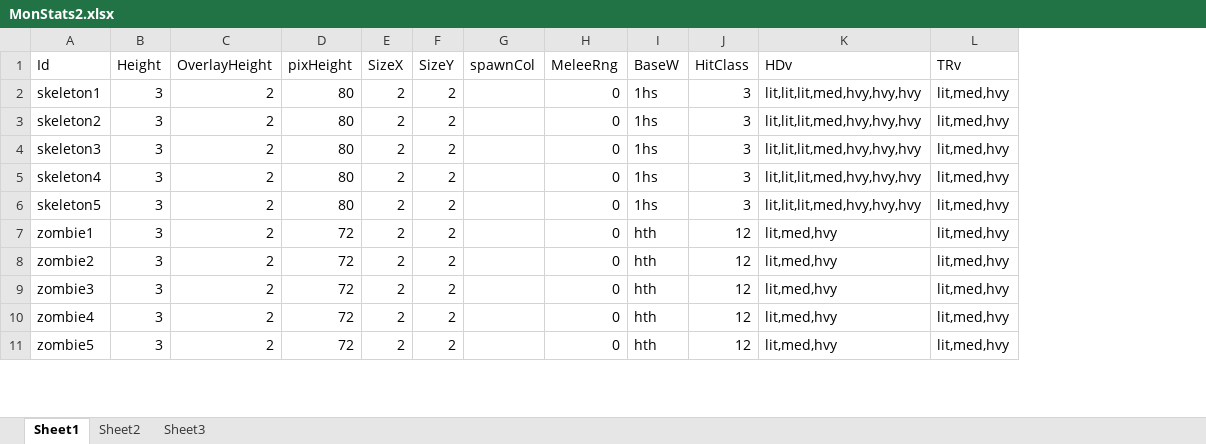
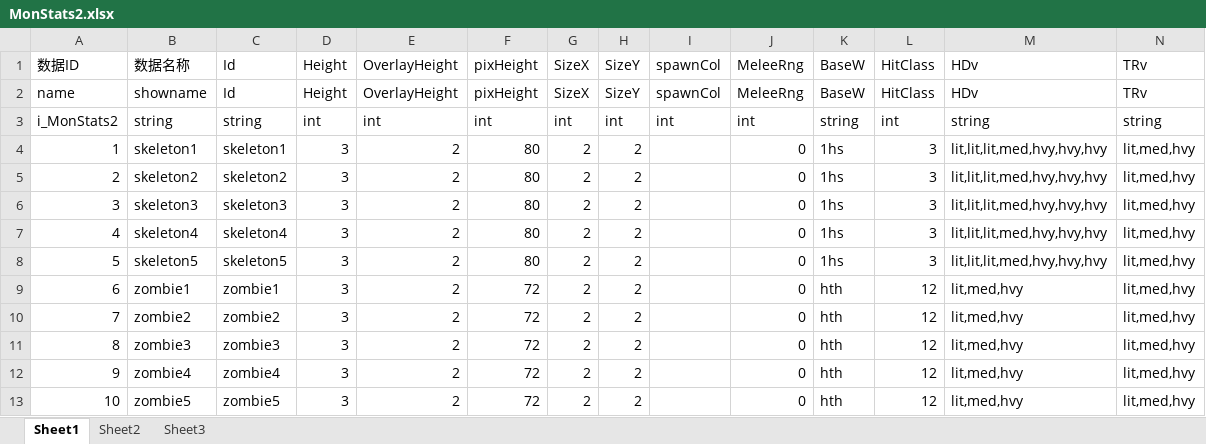
Before and after one commit to zpcpi/DiabloII_data, an Excel workbook: excel/data_excel/MonStats2.xlsx, sheet Sheet1, drawn as a sheet; only a part is shown; values as stored, in another font and other column widths than the file's, no borders; addresses are those after the commit; rows hold the shown columns only; the diff names each change by its address in the sheet, - before the commit and + after, or states it on an @@ line.

```diff
--- a/excel/data_excel/MonStats2.xlsx (sheet Sheet1)
+++ b/excel/data_excel/MonStats2.xlsx (sheet Sheet1)
+column A, row 1: 数据ID; rows 4-13: 1 | 2 | 3 | 4 | 5 | 6 | 7 | 8 | 9 | 10
+column B, row 1: 数据名称; rows 4-13: skeleton1 | skeleton2 | skeleton3 | skeleton4 | skeleton5 | zombie1 | zombie2 | zombie3 | zombie4 | zombie5
+row 2: name | showname | Id | Height | OverlayHeight | pixHeight | SizeX | SizeY | spawnCol | MeleeRng | BaseW | HitClass | HDv | TRv
+row 3: i_MonStats2 | string | string | int | int | int | int | int | int | int | string | int | string | string
```
Also changed, not shown: excel/data_excel/MonStats.xlsx, excel/data_excel/MonType.xlsx, 2 other files.
